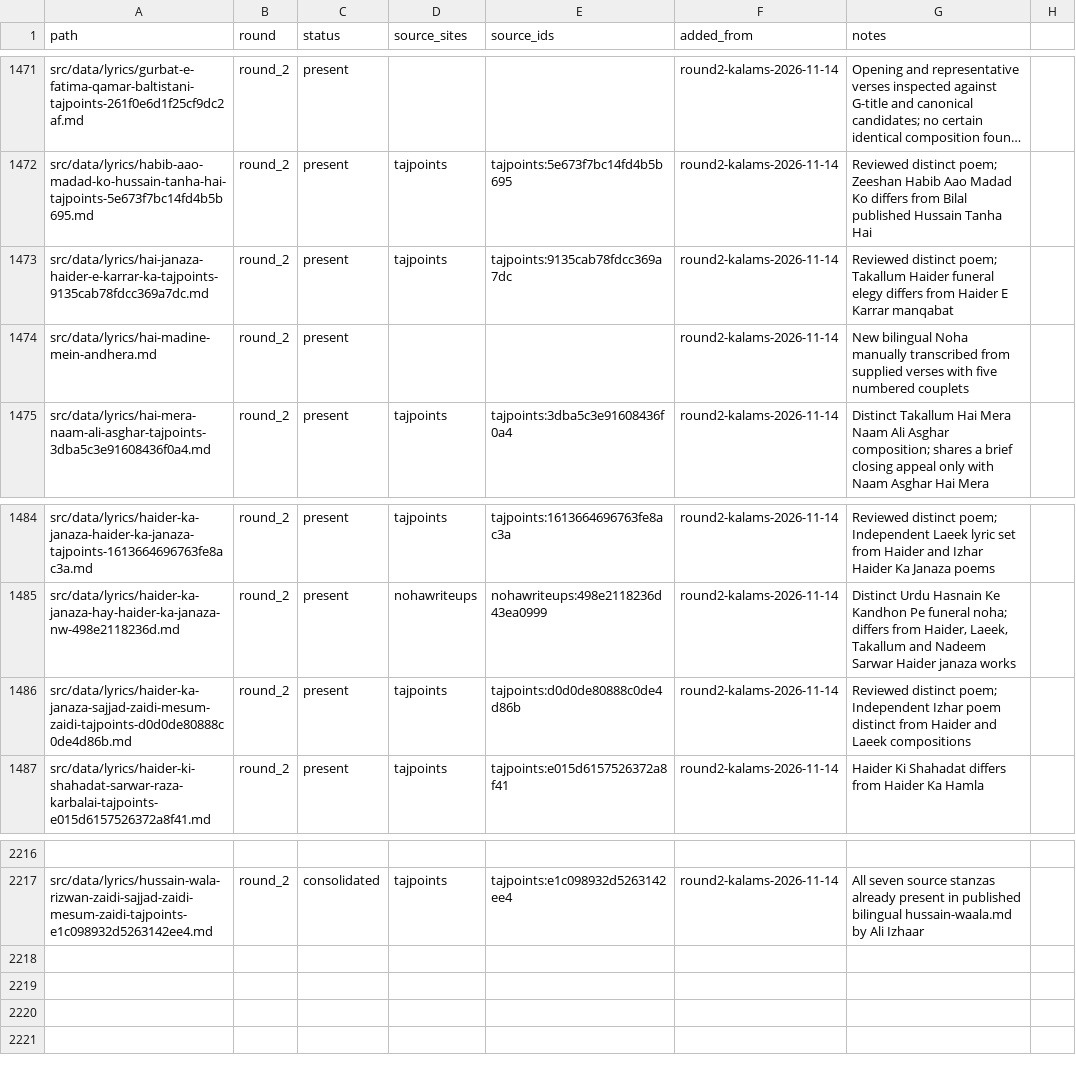
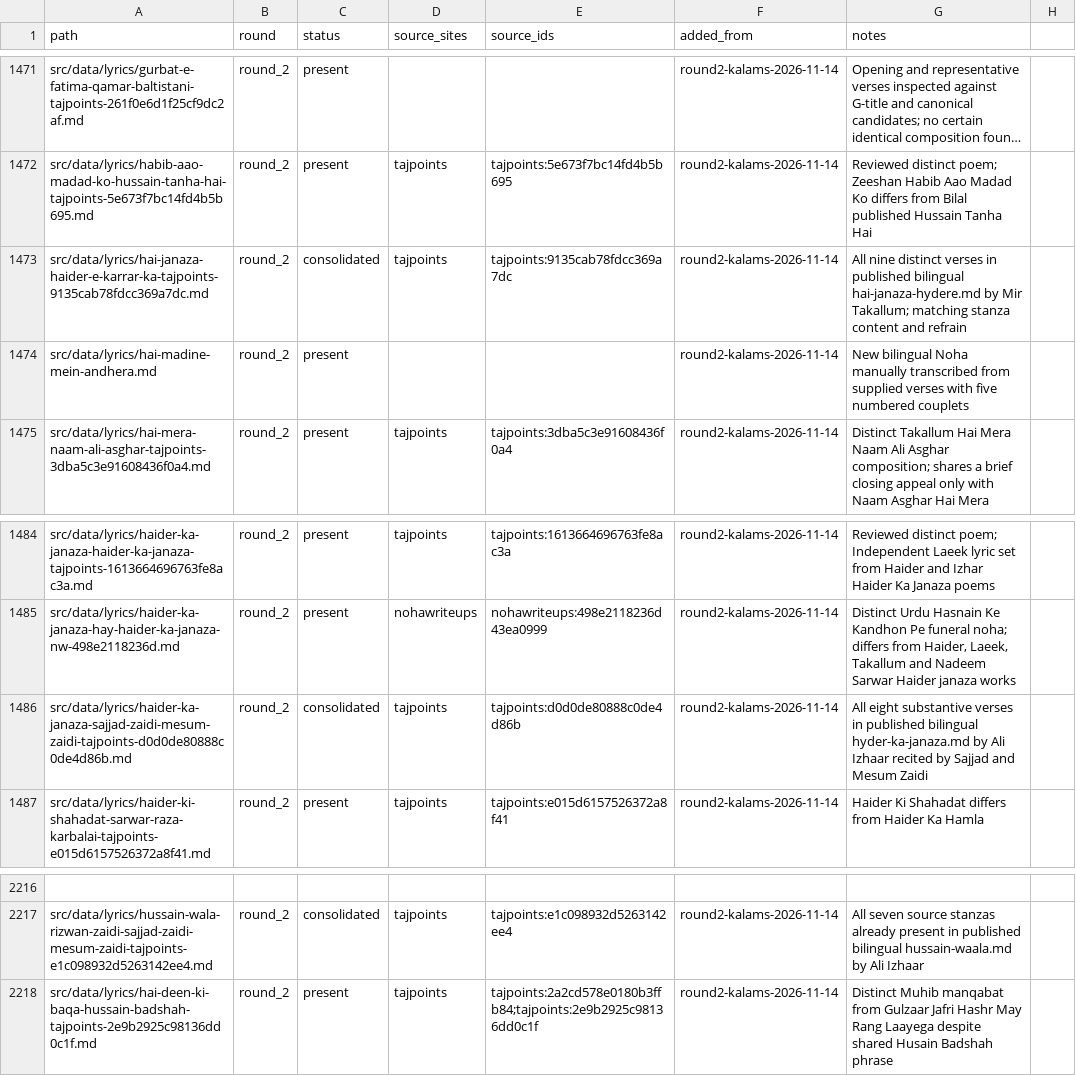
Before and after one commit to GhayurH/lyrics-site, a CSV file: audit/round2-dedup-wip.csv, drawn as a sheet; only a part is shown, gaps mark what is left out; long unchanged cells end in …; the diff names each change by its address in the sheet, - before the commit and + after, or states it on an @@ line.

Commit message:
Consolidate two Haider funeral editions into published poems [skip ci]

```diff
--- a/audit/round2-dedup-wip.csv
+++ b/audit/round2-dedup-wip.csv
-C1473 (status): present
+C1473 (status): consolidated
-G1473 (notes): Reviewed distinct poem; Takallum Haider funeral elegy differs from Haider E Karrar manqabat
+G1473 (notes): All nine distinct verses in published bilingual hai-janaza-hydere.md by Mir Takallum; matching stanza content and refrain
-C1486 (status): present
+C1486 (status): consolidated
-G1486 (notes): Reviewed distinct poem; Independent Izhar poem distinct from Haider and Laeek compositions
+G1486 (notes): All eight substantive verses in published bilingual hyder-ka-janaza.md by Ali Izhaar recited by Sajjad and Mesum Zaidi
+row 2218: src/data/lyrics/hai-deen-ki-baqa-hussain-badshah-tajpoints-2e9b2925c98136dd0c1f.md | round_2 | present | tajpoints | tajpoints:2a2cd578e0180b3ffb84;tajpoints:2e9b2925c98136dd0c1f | round2-kalams-2026-11-14 | Distinct Muhib manqabat from Gulzaar Jafri Hashr May Rang Laayega despite shared Husain Badshah phrase
```
Also changed, not shown: 2 other files.
